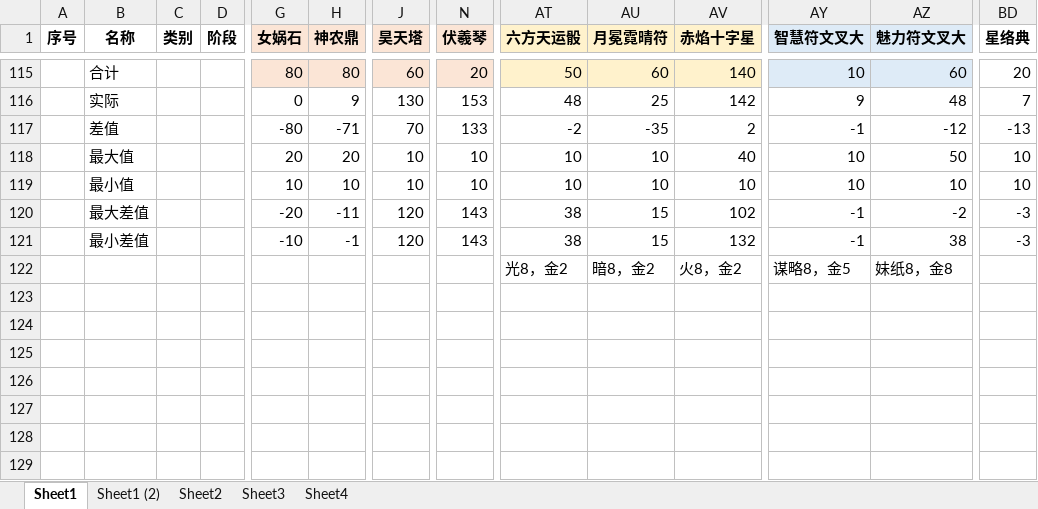
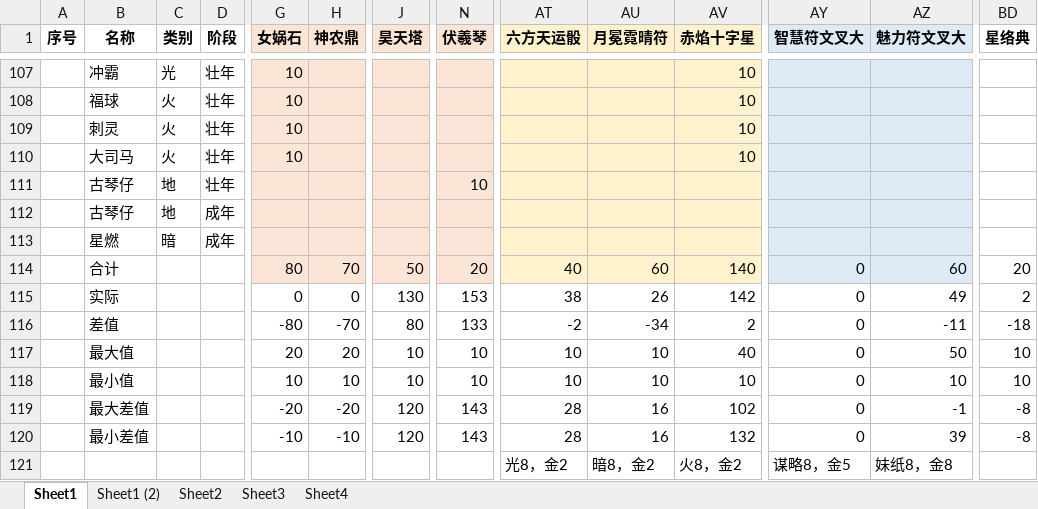
Before and after one commit to yue412/MonsterBook, an Excel workbook: bin/妖怪收账.xlsm, sheet Sheet1, drawn as a sheet; only a part is shown, gaps mark what is left out; values as stored, in another font and other column widths than the file's, no borders; charts and pictures and conditional formats not drawn; addresses are those after the commit; rows hold the shown columns only; the diff covers the shown part only; the diff names each change by its address in the sheet, - before the commit and + after, or states it on an @@ line.

```diff
--- a/bin/妖怪收账.xlsm (sheet Sheet1)
+++ b/bin/妖怪收账.xlsm (sheet Sheet1)
@@ row 107 unhidden:  | 冲霸 | 光 | 壮年 | 10 |  |  |  |  |  | 10 @@
@@ row 108 unhidden:  | 福球 | 火 | 壮年 | 10 |  |  |  |  |  | 10 @@
@@ row 109 unhidden:  | 刺灵 | 火 | 壮年 | 10 |  |  |  |  |  | 10 @@
@@ row 110 unhidden:  | 大司马 | 火 | 壮年 | 10 |  |  |  |  |  | 10 @@
@@ row 111 unhidden:  | 古琴仔 | 地 | 壮年 |  |  |  | 10 @@
@@ row 112 unhidden:  | 古琴仔 | 地 | 成年 @@
@@ row 113 unhidden:  | 星燃 | 暗 | 成年 @@
-H114 (神农鼎): 80
+H114 (神农鼎): 70
-J114 (昊天塔): 60
+J114 (昊天塔): 50
-AT114 (六方天运骰): 50
+AT114 (六方天运骰): 40
-AY114 (智慧符文叉大): 10
+AY114 (智慧符文叉大): 0
-H115 (神农鼎): 9
+H115 (神农鼎): 0
-AT115 (六方天运骰): 48
+AT115 (六方天运骰): 38
-AU115 (月冕霓晴符): 25
+AU115 (月冕霓晴符): 26
-AY115 (智慧符文叉大): 9
+AY115 (智慧符文叉大): 0
-AZ115 (魅力符文叉大): 48
+AZ115 (魅力符文叉大): 49
-BD115 (星络典): 7
+BD115 (星络典): 2
-H116 (神农鼎): -71
+H116 (神农鼎): -70
-J116 (昊天塔): 70
+J116 (昊天塔): 80
-AU116 (月冕霓晴符): -35
+AU116 (月冕霓晴符): -34
-AY116 (智慧符文叉大): -1
+AY116 (智慧符文叉大): 0
-AZ116 (魅力符文叉大): -12
+AZ116 (魅力符文叉大): -11
-BD116 (星络典): -13
+BD116 (星络典): -18
-AY117:AY118 (智慧符文叉大): 10
+AY117:AY118 (智慧符文叉大): 0
-H119 (神农鼎): -11
+H119 (神农鼎): -20
-AT119:AT120 (六方天运骰): 38
+AT119:AT120 (六方天运骰): 28
-AU119:AU120 (月冕霓晴符): 15
+AU119:AU120 (月冕霓晴符): 16
-AY119:AY120 (智慧符文叉大): -1
+AY119:AY120 (智慧符文叉大): 0
-AZ119 (魅力符文叉大): -2
+AZ119 (魅力符文叉大): -1
-BD119:BD120 (星络典): -3
+BD119:BD120 (星络典): -8
-H120 (神农鼎): -1
+H120 (神农鼎): -10
-AZ120 (魅力符文叉大): 38
+AZ120 (魅力符文叉大): 39
```
Also changed, not shown: 5 added rows, 6 removed rows and 80 hidden or unhidden rows elsewhere in this sheet, formulas that keep their value, hidden cells, charts or pictures, 1 other file.
